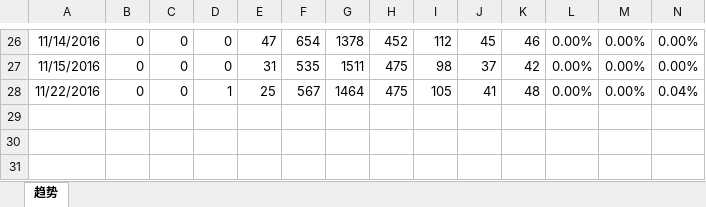
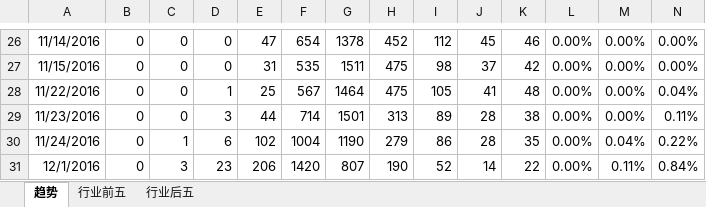
Before and after one commit to waterstonemf/Stock, an Excel workbook: 趋势.xlsx, sheet 趋势, drawn as a sheet; only a part is shown, gaps mark what is left out; values as stored, in another font and other column widths than the file's, no borders; rows hold the shown columns only; the diff names each change by its address in the sheet, - before the commit and + after, or states it on an @@ line.

```diff
--- a/趋势.xlsx (sheet 趋势)
+++ b/趋势.xlsx (sheet 趋势)
+sheet tab: 行业前五
+sheet tab: 行业后五
+row 29: 11/23/2016 | 0 | 0 | 3 | 44 | 714 | 1501 | 313 | 89 | 28 | 38 | 0.00% | 0.00% | 0.11%
+row 30: 11/24/2016 | 0 | 1 | 6 | 102 | 1004 | 1190 | 279 | 86 | 28 | 35 | 0.00% | 0.04% | 0.22%
+row 31: 12/1/2016 | 0 | 3 | 23 | 206 | 1420 | 807 | 190 | 52 | 14 | 22 | 0.00% | 0.11% | 0.84%
```
Also changed, not shown: 黑名单.xlsx.
